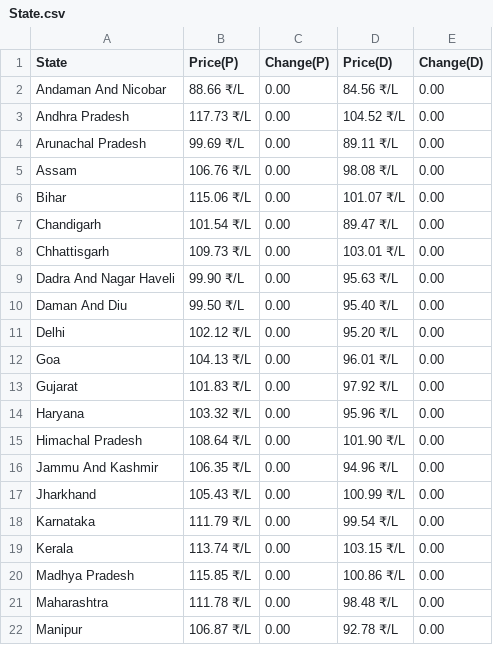
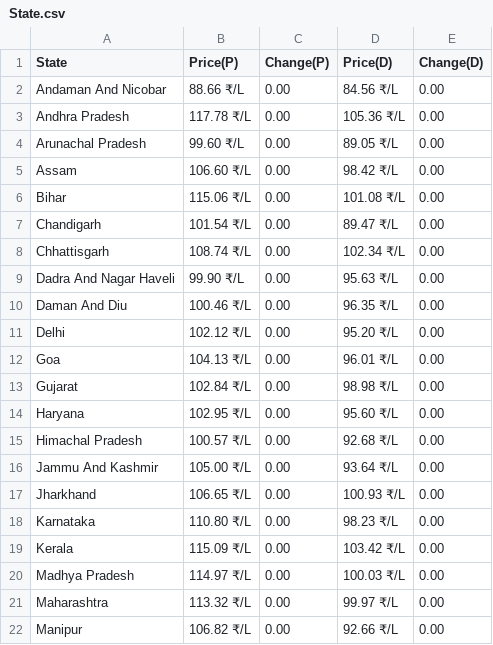
Before and after one commit to Doofenshmirtz-Evil-Incorp/FuelishPy, a CSV file: State.csv, drawn as a sheet; only a part is shown; the diff covers the shown part only.

Commit message:
Data-2026-06-11T05:25:14

```diff
--- a/State.csv
+++ b/State.csv
@@ -2,21 +2,21 @@ State,Price(P),Change(P),Price(D),Change(D)
 Andaman And Nicobar,88.66 ₹/L,  0.00,84.56 ₹/L,  0.00
-Andhra Pradesh,117.73 ₹/L,  0.00,104.52 ₹/L,  0.00
-Arunachal Pradesh,99.69 ₹/L,  0.00,89.11 ₹/L,  0.00
-Assam,106.76 ₹/L,  0.00,98.08 ₹/L,  0.00
-Bihar,115.06 ₹/L,  0.00,101.07 ₹/L,  0.00
+Andhra Pradesh,117.78 ₹/L,  0.00,105.36 ₹/L,  0.00
+Arunachal Pradesh,99.60 ₹/L,  0.00,89.05 ₹/L,  0.00
+Assam,106.60 ₹/L,  0.00,98.42 ₹/L,  0.00
+Bihar,115.06 ₹/L,  0.00,101.08 ₹/L,  0.00
 Chandigarh,101.54 ₹/L,  0.00,89.47 ₹/L,  0.00
-Chhattisgarh,109.73 ₹/L,  0.00,103.01 ₹/L,  0.00
+Chhattisgarh,108.74 ₹/L,  0.00,102.34 ₹/L,  0.00
 Dadra And Nagar Haveli,99.90 ₹/L,  0.00,95.63 ₹/L,  0.00
-Daman And Diu,99.50 ₹/L,  0.00,95.40 ₹/L,  0.00
+Daman And Diu,100.46 ₹/L,  0.00,96.35 ₹/L,  0.00
 Delhi,102.12 ₹/L,  0.00,95.20 ₹/L,  0.00
 Goa,104.13 ₹/L,  0.00,96.01 ₹/L,  0.00
-Gujarat,101.83 ₹/L,  0.00,97.92 ₹/L,  0.00
-Haryana,103.32 ₹/L,  0.00,95.96 ₹/L,  0.00
-Himachal Pradesh,108.64 ₹/L,  0.00,101.90 ₹/L,  0.00
-Jammu And Kashmir,106.35 ₹/L,  0.00,94.96 ₹/L,  0.00
-Jharkhand,105.43 ₹/L,  0.00,100.99 ₹/L,  0.00
-Karnataka,111.79 ₹/L,  0.00,99.54 ₹/L,  0.00
-Kerala,113.74 ₹/L,  0.00,103.15 ₹/L,  0.00
-Madhya Pradesh,115.85 ₹/L,  0.00,100.86 ₹/L,  0.00
-Maharashtra,111.78 ₹/L,  0.00,98.48 ₹/L,  0.00
-Manipur,106.87 ₹/L,  0.00,92.78 ₹/L,  0.00
+Gujarat,102.84 ₹/L,  0.00,98.98 ₹/L,  0.00
+Haryana,102.95 ₹/L,  0.00,95.60 ₹/L,  0.00
+Himachal Pradesh,100.57 ₹/L,  0.00,92.68 ₹/L,  0.00
+Jammu And Kashmir,105.00 ₹/L,  0.00,93.64 ₹/L,  0.00
+Jharkhand,106.65 ₹/L,  0.00,100.93 ₹/L,  0.00
+Karnataka,110.80 ₹/L,  0.00,98.23 ₹/L,  0.00
+Kerala,115.09 ₹/L,  0.00,103.42 ₹/L,  0.00
+Madhya Pradesh,114.97 ₹/L,  0.00,100.03 ₹/L,  0.00
+Maharashtra,113.32 ₹/L,  0.00,99.97 ₹/L,  0.00
+Manipur,106.82 ₹/L,  0.00,92.66 ₹/L,  0.00
```
Also changed, not shown: 24 edited cells elsewhere in this file.
